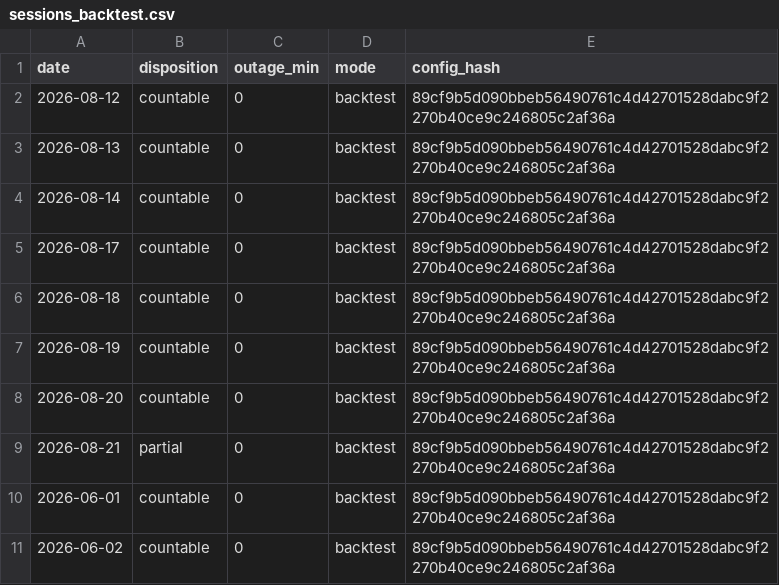
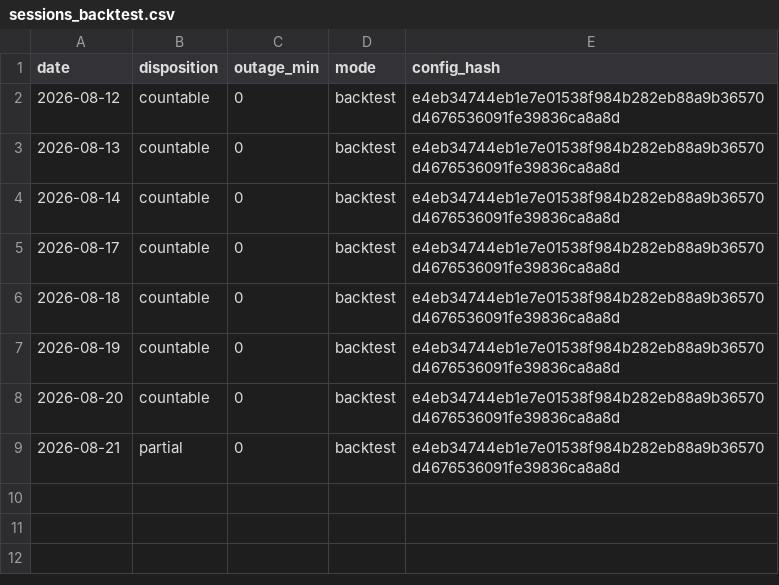
Before and after one commit to dgrissen2/delta_bomb, a CSV file: docs/replay/hiro/sessions_backtest.csv, drawn as a sheet.

```diff
--- a/docs/replay/hiro/sessions_backtest.csv
+++ b/docs/replay/hiro/sessions_backtest.csv
@@ -1,11 +1,9 @@
 date,disposition,outage_min,mode,config_hash
-2026-08-12,countable,0,backtest,89cf9b5d090bbeb56490761c4d42701528dabc9f2270b40ce9c246805c2af36a
-2026-08-13,countable,0,backtest,89cf9b5d090bbeb56490761c4d42701528dabc9f2270b40ce9c246805c2af36a
-2026-08-14,countable,0,backtest,89cf9b5d090bbeb56490761c4d42701528dabc9f2270b40ce9c246805c2af36a
-2026-08-17,countable,0,backtest,89cf9b5d090bbeb56490761c4d42701528dabc9f2270b40ce9c246805c2af36a
-2026-08-18,countable,0,backtest,89cf9b5d090bbeb56490761c4d42701528dabc9f2270b40ce9c246805c2af36a
-2026-08-19,countable,0,backtest,89cf9b5d090bbeb56490761c4d42701528dabc9f2270b40ce9c246805c2af36a
-2026-08-20,countable,0,backtest,89cf9b5d090bbeb56490761c4d42701528dabc9f2270b40ce9c246805c2af36a
-2026-08-21,partial,0,backtest,89cf9b5d090bbeb56490761c4d42701528dabc9f2270b40ce9c246805c2af36a
-2026-06-01,countable,0,backtest,89cf9b5d090bbeb56490761c4d42701528dabc9f2270b40ce9c246805c2af36a
-2026-06-02,countable,0,backtest,89cf9b5d090bbeb56490761c4d42701528dabc9f2270b40ce9c246805c2af36a
+2026-08-12,countable,0,backtest,e4eb34744eb1e7e01538f984b282eb88a9b36570d4676536091fe39836ca8a8d
+2026-08-13,countable,0,backtest,e4eb34744eb1e7e01538f984b282eb88a9b36570d4676536091fe39836ca8a8d
+2026-08-14,countable,0,backtest,e4eb34744eb1e7e01538f984b282eb88a9b36570d4676536091fe39836ca8a8d
+2026-08-17,countable,0,backtest,e4eb34744eb1e7e01538f984b282eb88a9b36570d4676536091fe39836ca8a8d
+2026-08-18,countable,0,backtest,e4eb34744eb1e7e01538f984b282eb88a9b36570d4676536091fe39836ca8a8d
+2026-08-19,countable,0,backtest,e4eb34744eb1e7e01538f984b282eb88a9b36570d4676536091fe39836ca8a8d
+2026-08-20,countable,0,backtest,e4eb34744eb1e7e01538f984b282eb88a9b36570d4676536091fe39836ca8a8d
+2026-08-21,partial,0,backtest,e4eb34744eb1e7e01538f984b282eb88a9b36570d4676536091fe39836ca8a8d
```
Also changed, not shown: docs/replay/hiro/paper_log_backtest.csv, docs/replay/hiro/scorecard_rehearsal/stage1_rows.csv, 10 other files.
